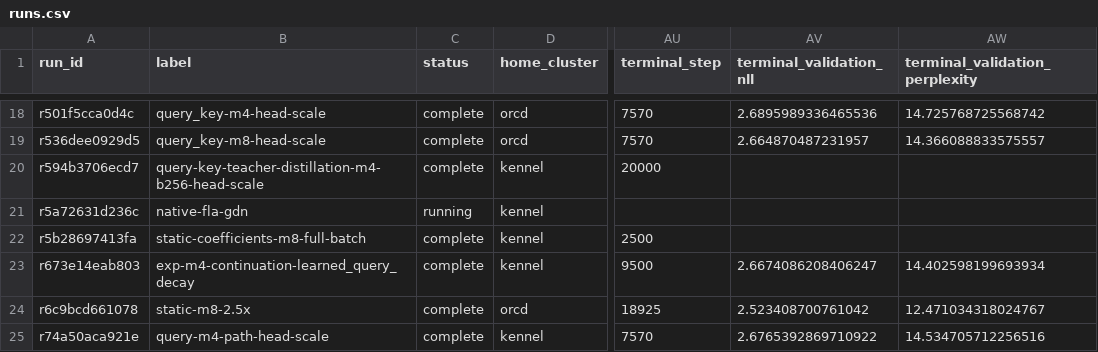
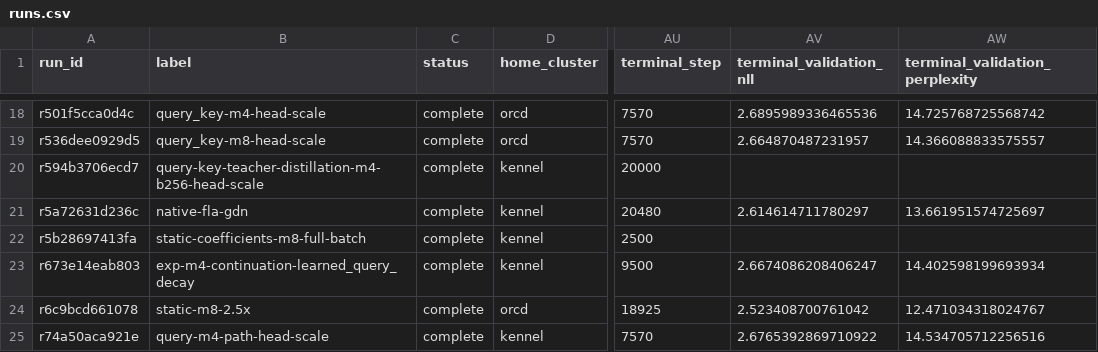
Before and after one commit to rafaelhanashiro/functional-memory, a CSV file: experiments/transformer_pp/runs.csv, drawn as a sheet; only a part is shown, gaps mark what is left out; the diff names each change by its address in the sheet, - before the commit and + after, or states it on an @@ line.

Commit message:
Record completed native FLA GDN reference training

```diff
--- a/experiments/transformer_pp/runs.csv
+++ b/experiments/transformer_pp/runs.csv
-C21 (status): running
+C21 (status): complete
-AU21 (terminal_step): (empty)
+AU21 (terminal_step): 20480
-AV21 (terminal_validation_nll): (empty)
+AV21 (terminal_validation_nll): 2.614614711780297
-AW21 (terminal_validation_perplexity): (empty)
+AW21 (terminal_validation_perplexity): 13.661951574725697
```
Also changed, not shown: 6 other files.
